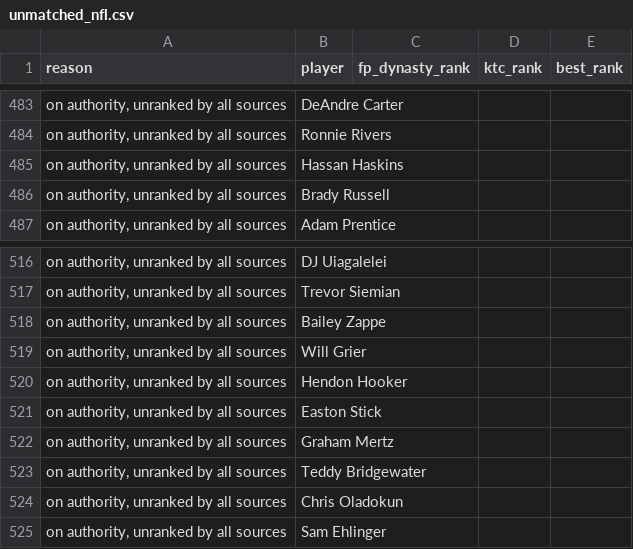
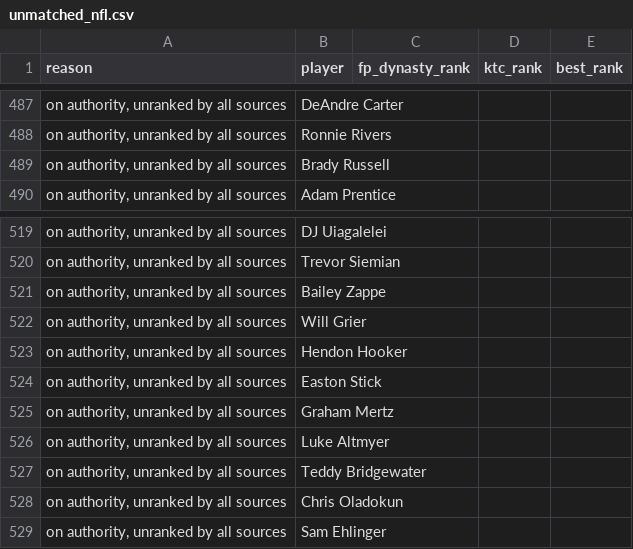
Before and after one commit to kyeill/dynasty, a CSV file: output/unmatched_nfl.csv, drawn as a sheet; only a part is shown, gaps mark what is left out; the diff covers the shown part only.

```diff
--- a/output/unmatched_nfl.csv
+++ b/output/unmatched_nfl.csv
@@ -484,3 +488,2 @@
 "on authority, unranked by all sources",Ronnie Rivers,,,
-"on authority, unranked by all sources",Hassan Haskins,,,
 "on authority, unranked by all sources",Brady Russell,,,
@@ -522,2 +525,3 @@
 "on authority, unranked by all sources",Graham Mertz,,,
+"on authority, unranked by all sources",Luke Altmyer,,,
 "on authority, unranked by all sources",Teddy Bridgewater,,,
```
Also changed, not shown: 4 added rows and 15 edited cells elsewhere in this file, lastgood/mlb_hkb.csv, lastgood/nfl_current.csv, 23 other files.
